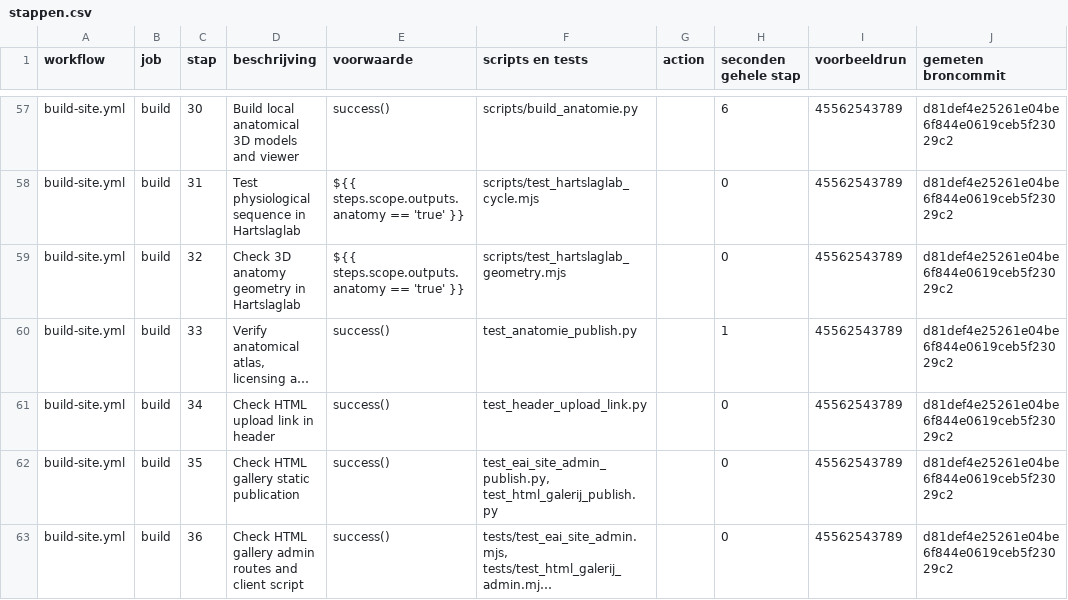
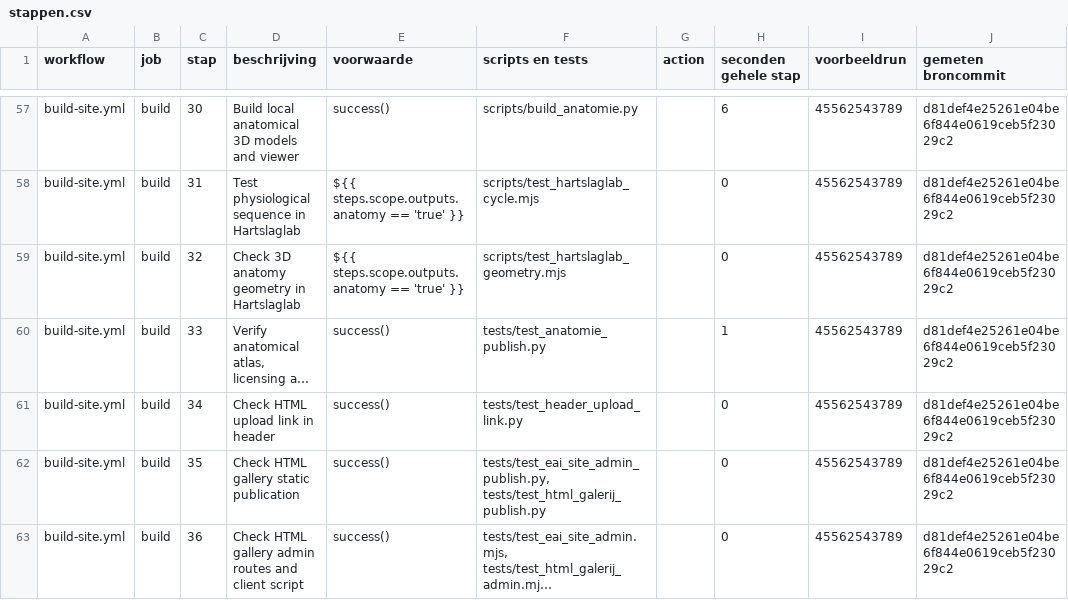
Before and after one commit to E-AI-MODEL/website, a CSV file: docs/ci-audit/stappen.csv, drawn as a sheet; only a part is shown, gaps mark what is left out; long unchanged cells end in …; the diff covers the shown part only; the diff names each change by its address in the sheet, - before the commit and + after, or states it on an @@ line.

Commit message:
Recheck historical literal script references: workflows 1–12

```diff
--- a/docs/ci-audit/stappen.csv
+++ b/docs/ci-audit/stappen.csv
-F60 (scripts en tests): test_anatomie_publish.py
+F60 (scripts en tests): tests/test_anatomie_publish.py
-F61 (scripts en tests): test_header_upload_link.py
+F61 (scripts en tests): tests/test_header_upload_link.py
-F62 (scripts en tests): test_eai_site_admin_publish.py, test_html_galerij_publish.py
+F62 (scripts en tests): tests/test_eai_site_admin_publish.py, tests/test_html_galerij_publish.py
```
Also changed, not shown: 31 edited cells elsewhere in this file.
